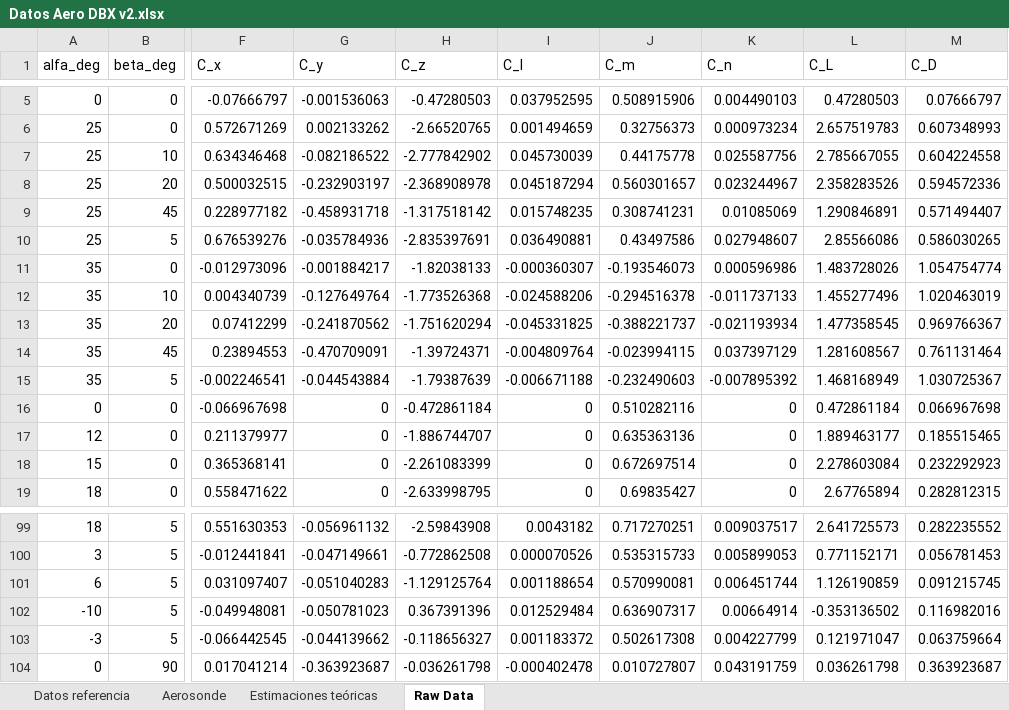
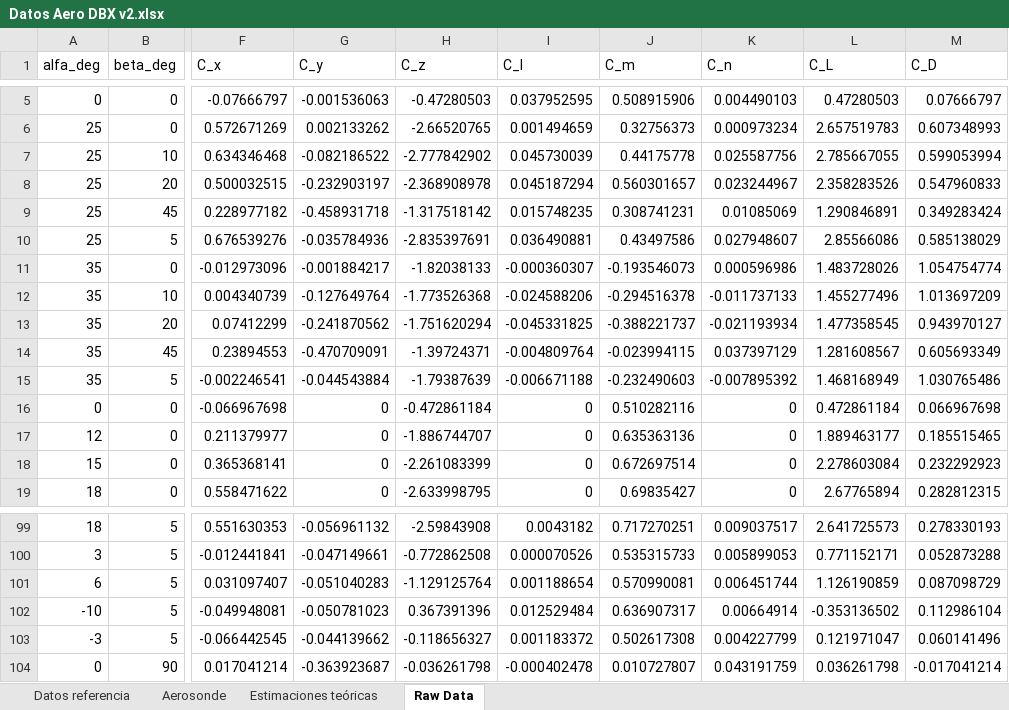
Before and after one commit to DavidTorresOcana/XXCopter, an Excel workbook: Modelling and Control/DroneBoX/Modelo CFD DroneBoX/Datos Aero DBX v2.xlsx, sheet Raw Data, drawn as a sheet; only a part is shown, gaps mark what is left out; values as stored, in another font and other column widths than the file's, no borders; the diff covers the shown part only; the diff names each change by its address in the sheet, - before the commit and + after, or states it on an @@ line.

```diff
--- a/Modelling and Control/DroneBoX/Modelo CFD DroneBoX/Datos Aero DBX v2.xlsx (sheet Raw Data)
+++ b/Modelling and Control/DroneBoX/Modelo CFD DroneBoX/Datos Aero DBX v2.xlsx (sheet Raw Data)
-M7 (C_D): 0.604224558
+M7 (C_D): 0.599053994
-M8 (C_D): 0.594572336
+M8 (C_D): 0.547960833
-M9 (C_D): 0.571494407
+M9 (C_D): 0.349283424
-M10 (C_D): 0.586030265
+M10 (C_D): 0.585138029
-M12 (C_D): 1.020463019
+M12 (C_D): 1.013697209
-M13 (C_D): 0.969766367
+M13 (C_D): 0.943970127
-M14 (C_D): 0.761131464
+M14 (C_D): 0.605693349
-M15 (C_D): 1.030725367
+M15 (C_D): 1.030765486
-M99 (C_D): 0.282235552
+M99 (C_D): 0.278330193
-M100 (C_D): 0.056781453
+M100 (C_D): 0.052873288
-M101 (C_D): 0.091215745
+M101 (C_D): 0.087098729
-M102 (C_D): 0.116982016
+M102 (C_D): 0.112986104
-M103 (C_D): 0.063759664
+M103 (C_D): 0.060141496
-M104 (C_D): 0.363923687
+M104 (C_D): -0.017041214
```
Also changed, not shown: 27 edited cells elsewhere in this sheet, 5 other files.
